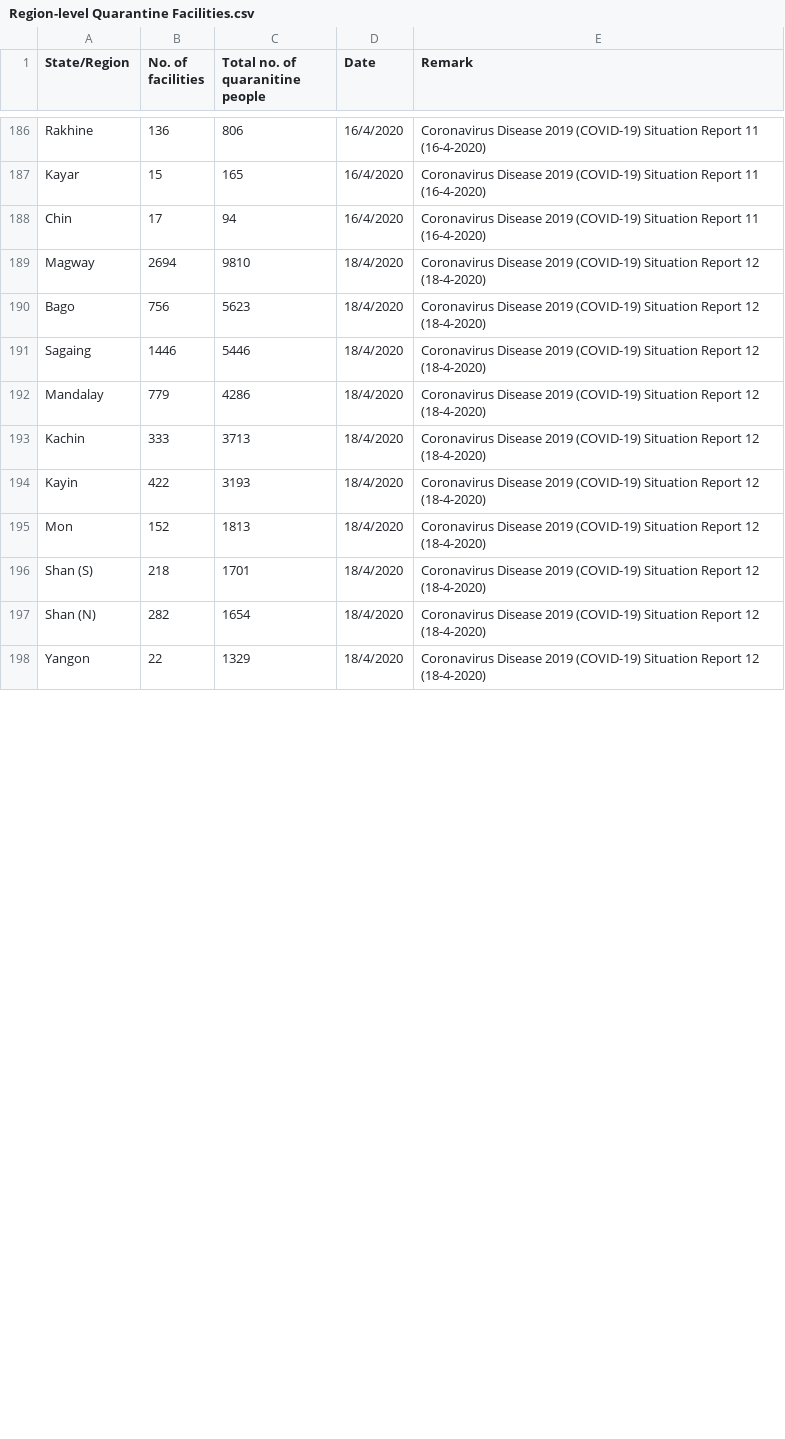
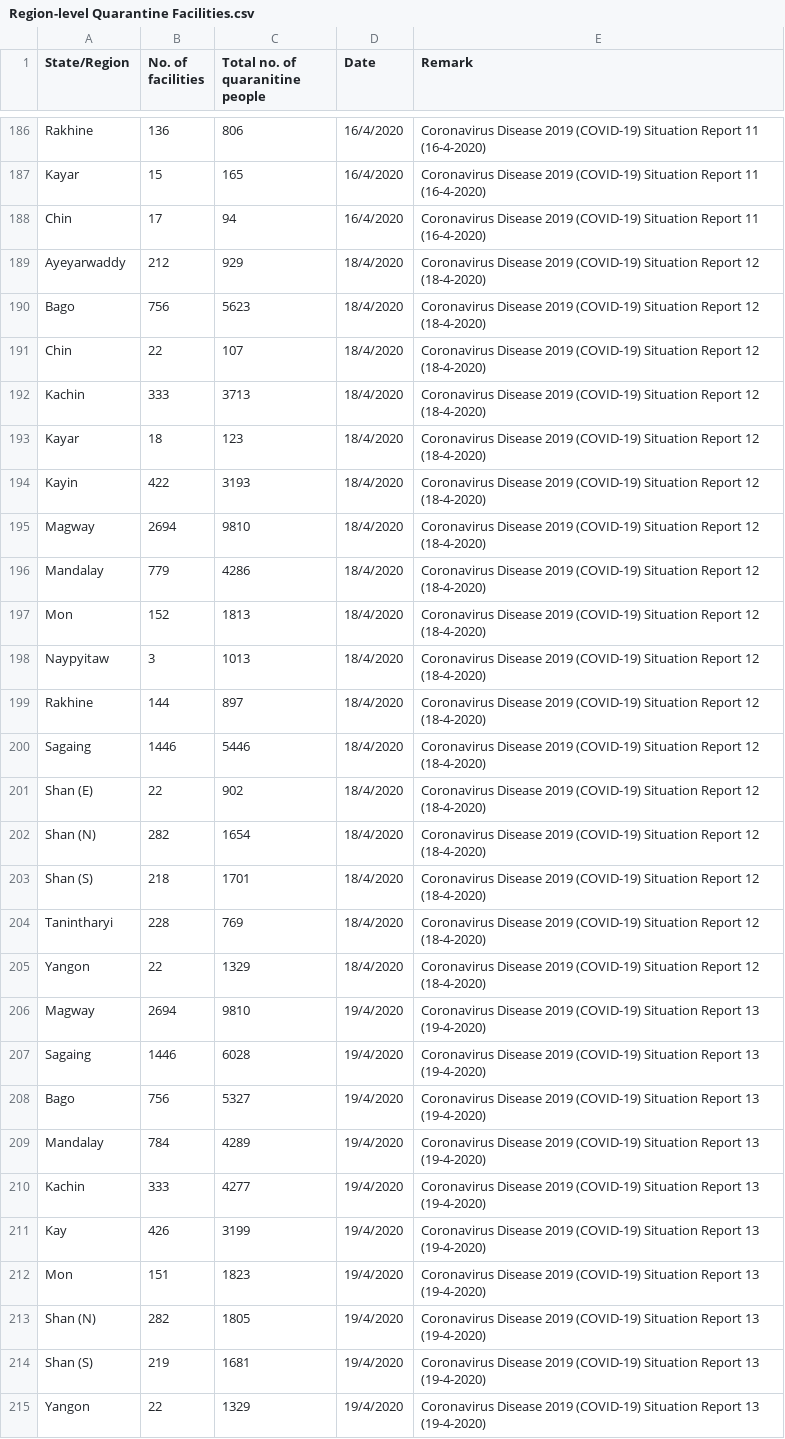
Before and after one commit to alexsnow348/myanmar-covid19-data, a CSV file: Region-level Quarantine Facilities.csv, drawn as a sheet; only a part is shown, gaps mark what is left out; the diff covers the shown part only.

Commit message:
CDC Data update

```diff
--- a/Region-level Quarantine Facilities.csv
+++ b/Region-level Quarantine Facilities.csv
@@ -188,11 +188,28 @@ Kayar,15,165,16/4/2020,Coronavirus Disease 2019 (COVID-19) Situation Report 11 (
 Chin,17,94,16/4/2020,Coronavirus Disease 2019 (COVID-19) Situation Report 11 (16-4-2020)
+Ayeyarwaddy,212,929,18/4/2020,Coronavirus Disease 2019 (COVID-19) Situation Report 12 (18-4-2020)
+Bago,756,5623,18/4/2020,Coronavirus Disease 2019 (COVID-19) Situation Report 12 (18-4-2020)
+Chin,22,107,18/4/2020,Coronavirus Disease 2019 (COVID-19) Situation Report 12 (18-4-2020)
+Kachin,333,3713,18/4/2020,Coronavirus Disease 2019 (COVID-19) Situation Report 12 (18-4-2020)
+Kayar,18,123,18/4/2020,Coronavirus Disease 2019 (COVID-19) Situation Report 12 (18-4-2020)
+Kayin,422,3193,18/4/2020,Coronavirus Disease 2019 (COVID-19) Situation Report 12 (18-4-2020)
 Magway,2694,9810,18/4/2020,Coronavirus Disease 2019 (COVID-19) Situation Report 12 (18-4-2020)
-Bago,756,5623,18/4/2020,Coronavirus Disease 2019 (COVID-19) Situation Report 12 (18-4-2020)
+Mandalay,779,4286,18/4/2020,Coronavirus Disease 2019 (COVID-19) Situation Report 12 (18-4-2020)
+Mon,152,1813,18/4/2020,Coronavirus Disease 2019 (COVID-19) Situation Report 12 (18-4-2020)
+Naypyitaw,3,1013,18/4/2020,Coronavirus Disease 2019 (COVID-19) Situation Report 12 (18-4-2020)
+Rakhine,144,897,18/4/2020,Coronavirus Disease 2019 (COVID-19) Situation Report 12 (18-4-2020)
 Sagaing,1446,5446,18/4/2020,Coronavirus Disease 2019 (COVID-19) Situation Report 12 (18-4-2020)
-Mandalay,779,4286,18/4/2020,Coronavirus Disease 2019 (COVID-19) Situation Report 12 (18-4-2020)
-Kachin,333,3713,18/4/2020,Coronavirus Disease 2019 (COVID-19) Situation Report 12 (18-4-2020)
-Kayin,422,3193,18/4/2020,Coronavirus Disease 2019 (COVID-19) Situation Report 12 (18-4-2020)
-Mon,152,1813,18/4/2020,Coronavirus Disease 2019 (COVID-19) Situation Report 12 (18-4-2020)
+Shan (E),22,902,18/4/2020,Coronavirus Disease 2019 (COVID-19) Situation Report 12 (18-4-2020)
+Shan (N),282,1654,18/4/2020,Coronavirus Disease 2019 (COVID-19) Situation Report 12 (18-4-2020)
 Shan (S),218,1701,18/4/2020,Coronavirus Disease 2019 (COVID-19) Situation Report 12 (18-4-2020)
-Shan (N),282,1654,18/4/2020,Coronavirus Disease 2019 (COVID-19) Situation Report 12 (18-4-2020)
+Tanintharyi,228,769,18/4/2020,Coronavirus Disease 2019 (COVID-19) Situation Report 12 (18-4-2020)
 Yangon,22,1329,18/4/2020,Coronavirus Disease 2019 (COVID-19) Situation Report 12 (18-4-2020)
+Magway,2694,9810,19/4/2020,Coronavirus Disease 2019 (COVID-19) Situation Report 13 (19-4-2020)
+Sagaing,1446,6028,19/4/2020,Coronavirus Disease 2019 (COVID-19) Situation Report 13 (19-4-2020)
+Bago,756,5327,19/4/2020,Coronavirus Disease 2019 (COVID-19) Situation Report 13 (19-4-2020)
+Mandalay,784,4289,19/4/2020,Coronavirus Disease 2019 (COVID-19) Situation Report 13 (19-4-2020)
+Kachin,333,4277,19/4/2020,Coronavirus Disease 2019 (COVID-19) Situation Report 13 (19-4-2020)
+Kay,426,3199,19/4/2020,Coronavirus Disease 2019 (COVID-19) Situation Report 13 (19-4-2020)
+Mon,151,1823,19/4/2020,Coronavirus Disease 2019 (COVID-19) Situation Report 13 (19-4-2020)
+Shan (N),282,1805,19/4/2020,Coronavirus Disease 2019 (COVID-19) Situation Report 13 (19-4-2020)
+Shan (S),219,1681,19/4/2020,Coronavirus Disease 2019 (COVID-19) Situation Report 13 (19-4-2020)
+Yangon,22,1329,19/4/2020,Coronavirus Disease 2019 (COVID-19) Situation Report 13 (19-4-2020)
```
Also changed, not shown: 2 added rows and 15 edited cells elsewhere in this file.
